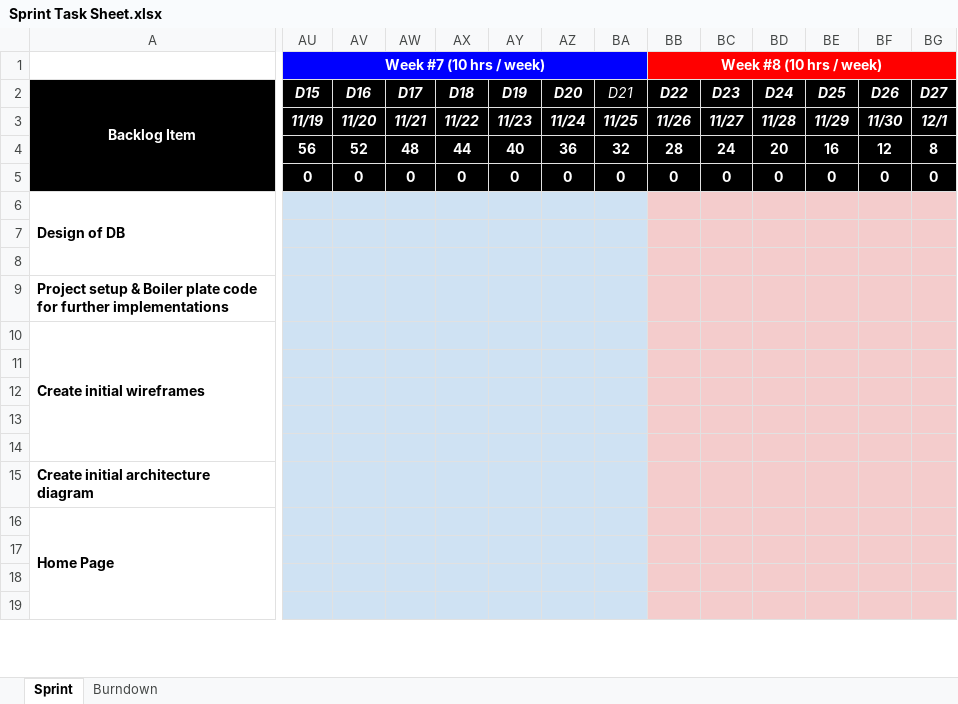
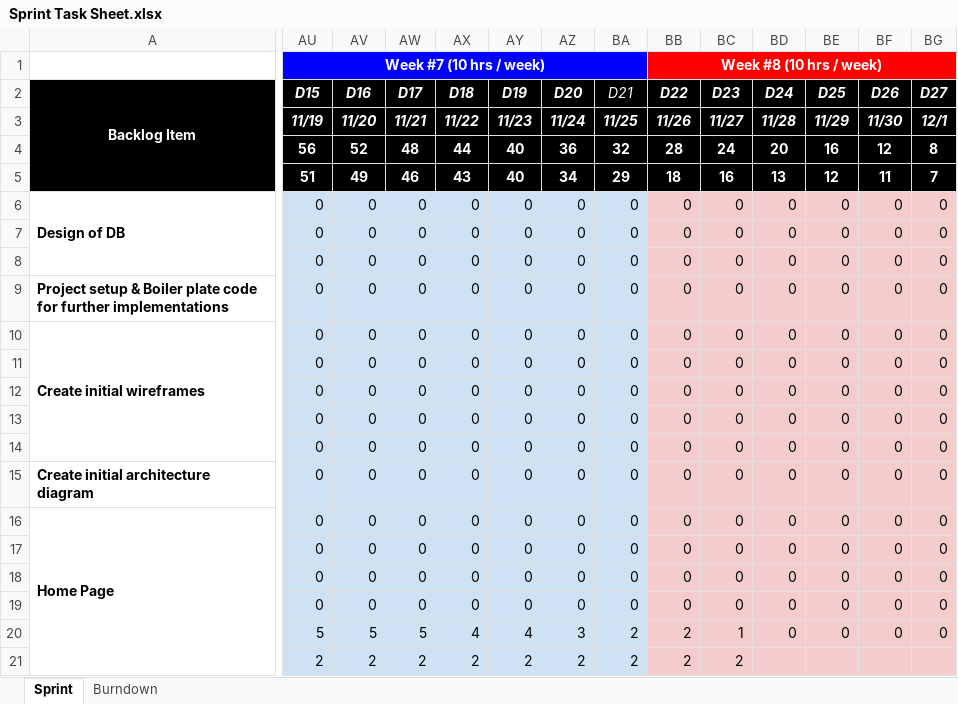
Before and after one commit to gopinathsjsu/team-project-202Airlines, an Excel workbook: Agile Documentation/Sprint Task Sheet.xlsx, sheet Sprint, drawn as a sheet; only a part is shown, gaps mark what is left out; values as stored, in another font and other column widths than the file's, no borders; charts and pictures not drawn; removed rows and columns are numbered as before the commit, all else as after; rows hold the shown columns only; the diff covers the shown part only; the diff names each change by its address in the sheet, - before the commit and + after, or states it on an @@ line.

```diff
--- a/Agile Documentation/Sprint Task Sheet.xlsx (sheet Sprint)
+++ b/Agile Documentation/Sprint Task Sheet.xlsx (sheet Sprint)
-row 5:  | 0 | 0 | 0 | 0 | 0 | 0 | 0 | 0 | 0 | 0 | 0 | 0 | 0
+row 5:  | 51 | 49 | 46 | 43 | 40 | 34 | 29 | 18 | 16 | 13 | 12 | 11 | 7
-AU6:AU19: (empty)
+AU6:AU19: 0
-AV6:AV19: (empty)
+AV6:AV19: 0
-AW6:AW19: (empty)
+AW6:AW19: 0
-AX6:AX19: (empty)
+AX6:AX19: 0
-AY6:AY19: (empty)
+AY6:AY19: 0
-AZ6:AZ19: (empty)
+AZ6:AZ19: 0
-BA6:BA19: (empty)
+BA6:BA19: 0
-BB6:BB19: (empty)
+BB6:BB19: 0
-BC6:BC19: (empty)
+BC6:BC19: 0
-BD6:BD19: (empty)
+BD6:BD19: 0
-BE6:BE19: (empty)
+BE6:BE19: 0
-BF6:BF19: (empty)
+BF6:BF19: 0
-BG6:BG19: (empty)
+BG6:BG19: 0
+row 20:  | 5 | 5 | 5 | 4 | 4 | 3 | 2 | 2 | 1 | 0 | 0 | 0 | 0
+row 21:  | 2 | 2 | 2 | 2 | 2 | 2 | 2 | 2 | 2
```
Also changed, not shown: 8 added rows, 4 removed rows and 142 edited cells elsewhere in this sheet, charts or pictures, Agile Documentation/DAILY SCRUM SHEET.xlsx, 2 other files.
